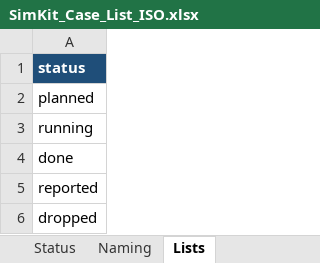
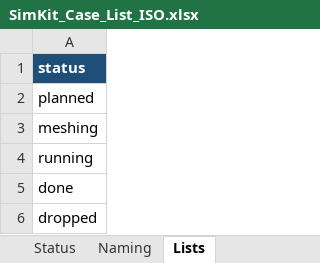
Before and after one commit to jabnit/simkit, an Excel workbook: Google/SimKit_Case_List_ISO.xlsx, sheet Lists, drawn as a sheet; values as stored, in another font and other column widths than the file's, no borders; removed rows and columns are numbered as before the commit, all else as after; the diff names each change by its address in the sheet, - before the commit and + after, or states it on an @@ line.

```diff
--- a/Google/SimKit_Case_List_ISO.xlsx (sheet Lists)
+++ b/Google/SimKit_Case_List_ISO.xlsx (sheet Lists)
+row 3: meshing
-row 5: reported
```
Also changed, not shown: 3 other files.
